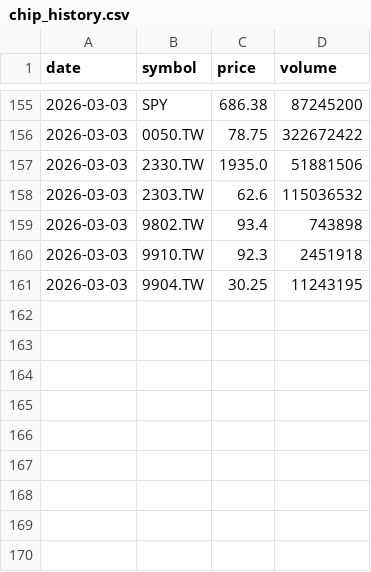
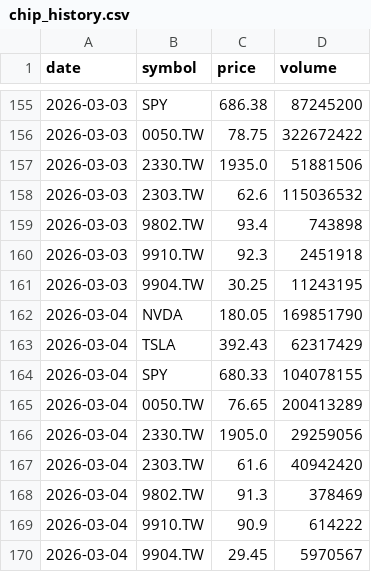
Before and after one commit to meifengasst/market-monitor, a CSV file: chip_history.csv, drawn as a sheet; only a part is shown, gaps mark what is left out; the diff names each change by its address in the sheet, - before the commit and + after, or states it on an @@ line.

```diff
--- a/chip_history.csv
+++ b/chip_history.csv
+row 162: 2026-03-04 | NVDA | 180.05 | 169851790
+row 163: 2026-03-04 | TSLA | 392.43 | 62317429
+row 164: 2026-03-04 | SPY | 680.33 | 104078155
+row 165: 2026-03-04 | 0050.TW | 76.65 | 200413289
+row 166: 2026-03-04 | 2330.TW | 1905.0 | 29259056
+row 167: 2026-03-04 | 2303.TW | 61.6 | 40942420
+row 168: 2026-03-04 | 9802.TW | 91.3 | 378469
+row 169: 2026-03-04 | 9910.TW | 90.9 | 614222
+row 170: 2026-03-04 | 9904.TW | 29.45 | 5970567
```
Also changed, not shown: 1 other file.
